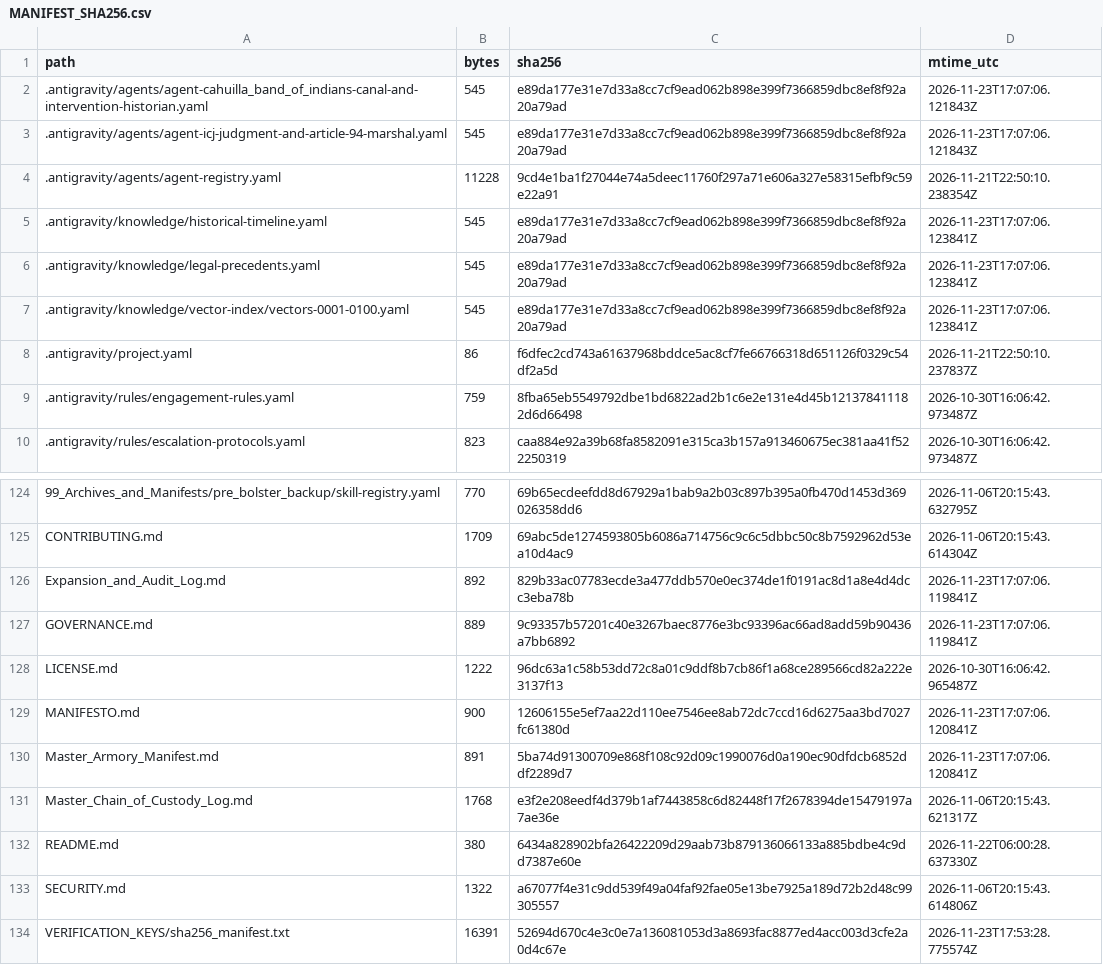
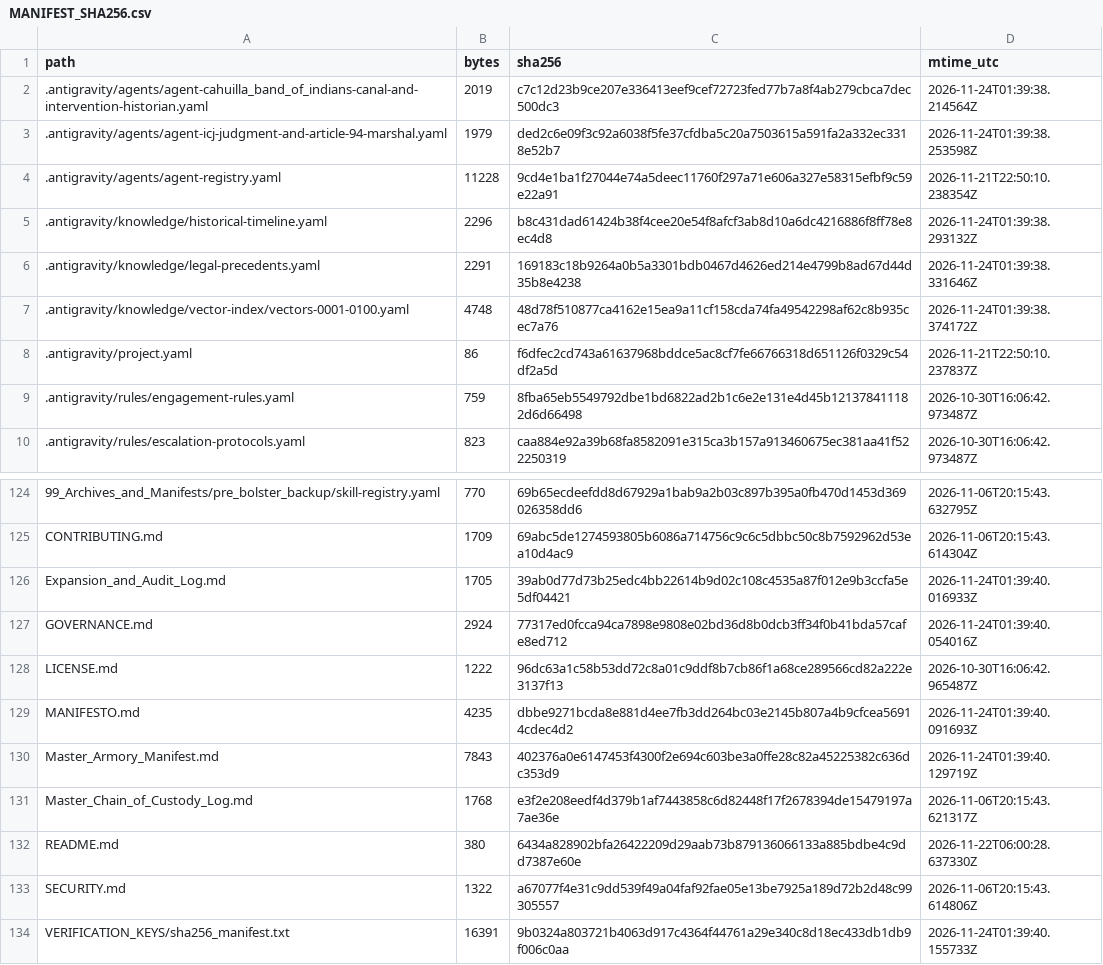
Before and after one commit to GlobalRestitutionAlliance/turtle-island-us-ca-cahuilla-band-of-indians-master-litigation, a CSV file: 99_Archives_and_Manifests/MANIFEST_SHA256.csv, drawn as a sheet; only a part is shown, gaps mark what is left out; the diff covers the shown part only.

```diff
--- a/99_Archives_and_Manifests/MANIFEST_SHA256.csv
+++ b/99_Archives_and_Manifests/MANIFEST_SHA256.csv
@@ -1,8 +1,8 @@
 path,bytes,sha256,mtime_utc
-.antigravity/agents/agent-cahuilla_band_of_indians-canal-and-intervention-historian.yaml,545,e89da177e31e7d33a8cc7cf9ead062b898e399f7366859dbc8ef8f92a20a79ad,2026-11-23T17:07:06.121843Z
-.antigravity/agents/agent-icj-judgment-and-article-94-marshal.yaml,545,e89da177e31e7d33a8cc7cf9ead062b898e399f7366859dbc8ef8f92a20a79ad,2026-11-23T17:07:06.121843Z
+.antigravity/agents/agent-cahuilla_band_of_indians-canal-and-intervention-historian.yaml,2019,c7c12d23b9ce207e336413eef9cef72723fed77b7a8f4ab279cbca7dec500dc3,2026-11-24T01:39:38.214564Z
+.antigravity/agents/agent-icj-judgment-and-article-94-marshal.yaml,1979,ded2c6e09f3c92a6038f5fe37cfdba5c20a7503615a591fa2a332ec3318e52b7,2026-11-24T01:39:38.253598Z
 .antigravity/agents/agent-registry.yaml,11228,9cd4e1ba1f27044e74a5deec11760f297a71e606a327e58315efbf9c59e22a91,2026-11-21T22:50:10.238354Z
-.antigravity/knowledge/historical-timeline.yaml,545,e89da177e31e7d33a8cc7cf9ead062b898e399f7366859dbc8ef8f92a20a79ad,2026-11-23T17:07:06.123841Z
-.antigravity/knowledge/legal-precedents.yaml,545,e89da177e31e7d33a8cc7cf9ead062b898e399f7366859dbc8ef8f92a20a79ad,2026-11-23T17:07:06.123841Z
-.antigravity/knowledge/vector-index/vectors-0001-0100.yaml,545,e89da177e31e7d33a8cc7cf9ead062b898e399f7366859dbc8ef8f92a20a79ad,2026-11-23T17:07:06.123841Z
+.antigravity/knowledge/historical-timeline.yaml,2296,b8c431dad61424b38f4cee20e54f8afcf3ab8d10a6dc4216886f8ff78e8ec4d8,2026-11-24T01:39:38.293132Z
+.antigravity/knowledge/legal-precedents.yaml,2291,169183c18b9264a0b5a3301bdb0467d4626ed214e4799b8ad67d44d35b8e4238,2026-11-24T01:39:38.331646Z
+.antigravity/knowledge/vector-index/vectors-0001-0100.yaml,4748,48d78f510877ca4162e15ea9a11cf158cda74fa49542298af62c8b935cec7a76,2026-11-24T01:39:38.374172Z
 .antigravity/project.yaml,86,f6dfec2cd743a61637968bddce5ac8cf7fe66766318d651126f0329c54df2a5d,2026-11-21T22:50:10.237837Z
@@ -125,7 +125,7 @@ path,bytes,sha256,mtime_utc
 CONTRIBUTING.md,1709,69abc5de1274593805b6086a714756c9c6c5dbbc50c8b7592962d53ea10d4ac9,2026-11-06T20:15:43.614304Z
-Expansion_and_Audit_Log.md,892,829b33ac07783ecde3a477ddb570e0ec374de1f0191ac8d1a8e4d4dcc3eba78b,2026-11-23T17:07:06.119841Z
-GOVERNANCE.md,889,9c93357b57201c40e3267baec8776e3bc93396ac66ad8add59b90436a7bb6892,2026-11-23T17:07:06.119841Z
+Expansion_and_Audit_Log.md,1705,39ab0d77d73b25edc4bb22614b9d02c108c4535a87f012e9b3ccfa5e5df04421,2026-11-24T01:39:40.016933Z
+GOVERNANCE.md,2924,77317ed0fcca94ca7898e9808e02bd36d8b0dcb3ff34f0b41bda57cafe8ed712,2026-11-24T01:39:40.054016Z
 LICENSE.md,1222,96dc63a1c58b53dd72c8a01c9ddf8b7cb86f1a68ce289566cd82a222e3137f13,2026-10-30T16:06:42.965487Z
-MANIFESTO.md,900,12606155e5ef7aa22d110ee7546ee8ab72dc7ccd16d6275aa3bd7027fc61380d,2026-11-23T17:07:06.120841Z
-Master_Armory_Manifest.md,891,5ba74d91300709e868f108c92d09c1990076d0a190ec90dfdcb6852ddf2289d7,2026-11-23T17:07:06.120841Z
+MANIFESTO.md,4235,dbbe9271bcda8e881d4ee7fb3dd264bc03e2145b807a4b9cfcea56914cdec4d2,2026-11-24T01:39:40.091693Z
+Master_Armory_Manifest.md,7843,402376a0e6147453f4300f2e694c603be3a0ffe28c82a45225382c636dc353d9,2026-11-24T01:39:40.129719Z
 Master_Chain_of_Custody_Log.md,1768,e3f2e208eedf4d379b1af7443858c6d82448f17f2678394de15479197a7ae36e,2026-11-06T20:15:43.621317Z
@@ -133,2 +133,2 @@ README.md,380,6434a828902bfa26422209d29aab73b879136066133a885bdbe4c9dd7387e60e,2
 SECURITY.md,1322,a67077f4e31c9dd539f49a04faf92fae05e13be7925a189d72b2d48c99305557,2026-11-06T20:15:43.614806Z
-VERIFICATION_KEYS/sha256_manifest.txt,16391,52694d670c4e3c0e7a136081053d3a8693fac8877ed4acc003d3cfe2a0d4c67e,2026-11-23T17:53:28.775574Z
+VERIFICATION_KEYS/sha256_manifest.txt,16391,9b0324a803721b4063d917c4364f44761a29e340c8d18ec433db1db9f006c0aa,2026-11-24T01:39:40.155733Z
```
Also changed, not shown: 81 edited cells elsewhere in this file, 37 other files.
